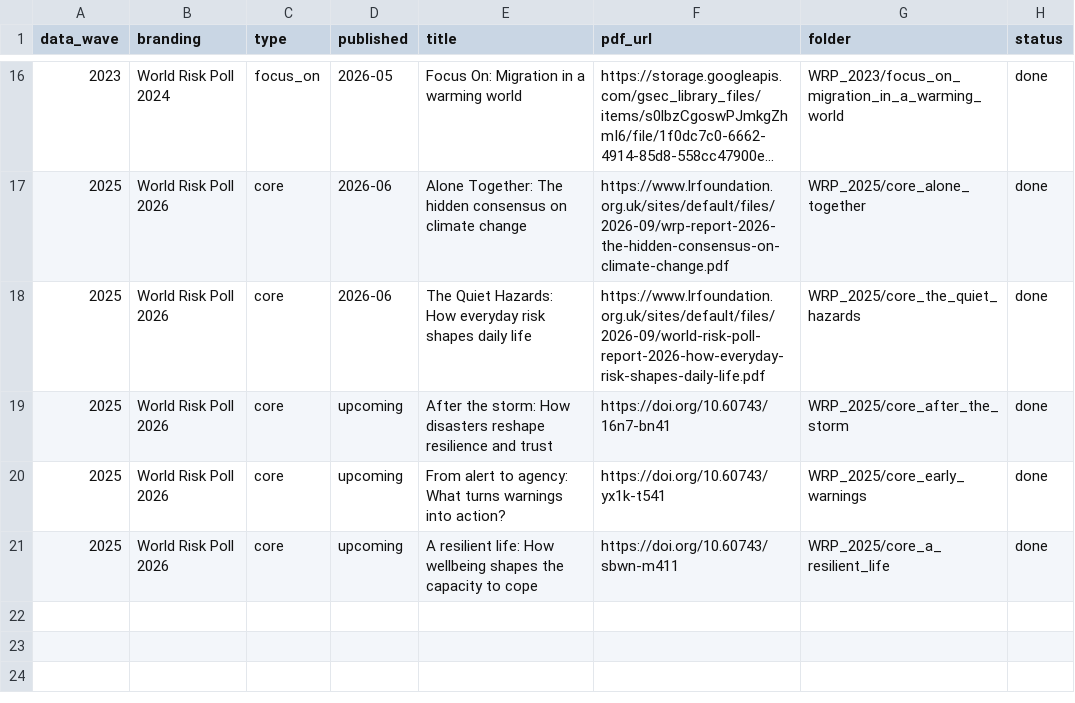
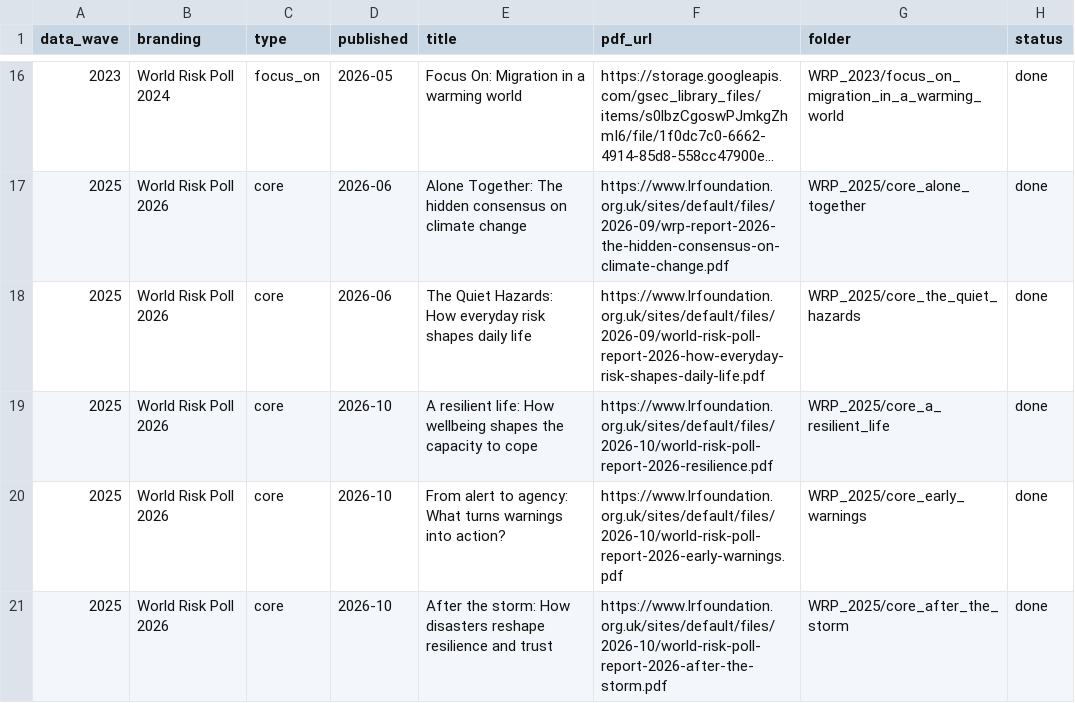
Before and after one commit to lrfoundation/world_risk_poll_data, a CSV file: reports/report_inventory.csv, drawn as a sheet; only a part is shown, gaps mark what is left out; long unchanged cells end in ….

```diff
--- a/reports/report_inventory.csv
+++ b/reports/report_inventory.csv
@@ -18,4 +18,4 @@ data_wave,branding,type,published,title,pdf_url,folder,status
 2025,World Risk Poll 2026,core,2026-06,The Quiet Hazards: How everyday risk shapes daily life,https://www.lrfoundation.org.uk/sites/default/files/2026-09/world-risk-poll-report-2026-how-everyday-risk-shapes-daily-life.pdf,WRP_2025/core_the_quiet_hazards,done
-2025,World Risk Poll 2026,core,upcoming,After the storm: How disasters reshape resilience and trust,https://doi.org/10.60743/16n7-bn41,WRP_2025/core_after_the_storm,done
-2025,World Risk Poll 2026,core,upcoming,From alert to agency: What turns warnings into action?,https://doi.org/10.60743/yx1k-t541,WRP_2025/core_early_warnings,done
-2025,World Risk Poll 2026,core,upcoming,A resilient life: How wellbeing shapes the capacity to cope,https://doi.org/10.60743/sbwn-m411,WRP_2025/core_a_resilient_life,done
+2025,World Risk Poll 2026,core,2026-10,A resilient life: How wellbeing shapes the capacity to cope,https://www.lrfoundation.org.uk/sites/default/files/2026-10/world-risk-poll-report-2026-resilience.pdf,WRP_2025/core_a_resilient_life,done
+2025,World Risk Poll 2026,core,2026-10,From alert to agency: What turns warnings into action?,https://www.lrfoundation.org.uk/sites/default/files/2026-10/world-risk-poll-report-2026-early-warnings.pdf,WRP_2025/core_early_warnings,done
+2025,World Risk Poll 2026,core,2026-10,After the storm: How disasters reshape resilience and trust,https://www.lrfoundation.org.uk/sites/default/files/2026-10/world-risk-poll-report-2026-after-the-storm.pdf,WRP_2025/core_after_the_storm,done
```
Also changed, not shown: reports/WRP_2025/core_a_resilient_life/published_figures.csv, reports/WRP_2025/core_after_the_storm/published_figures.csv, 16 other files.
